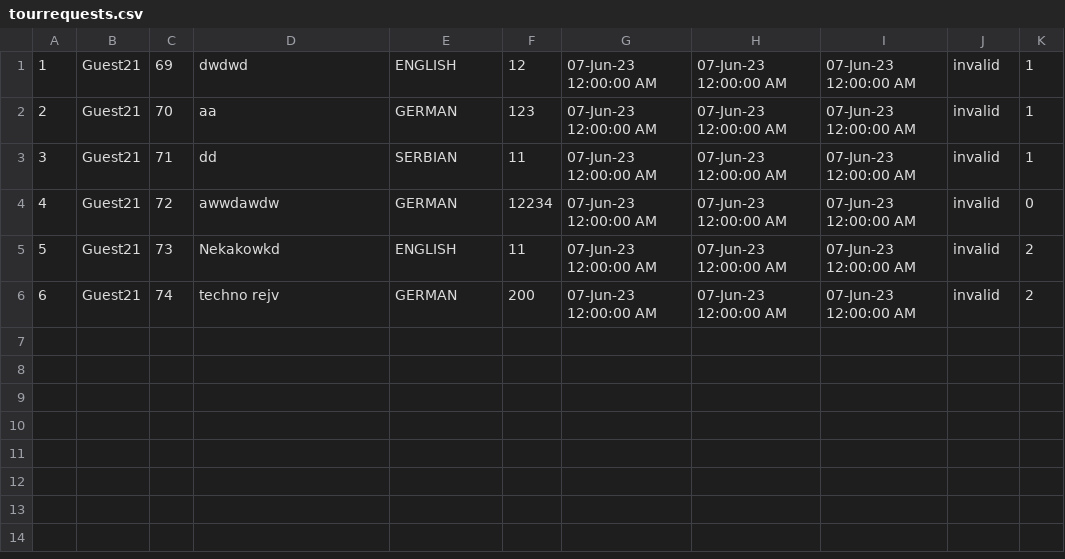
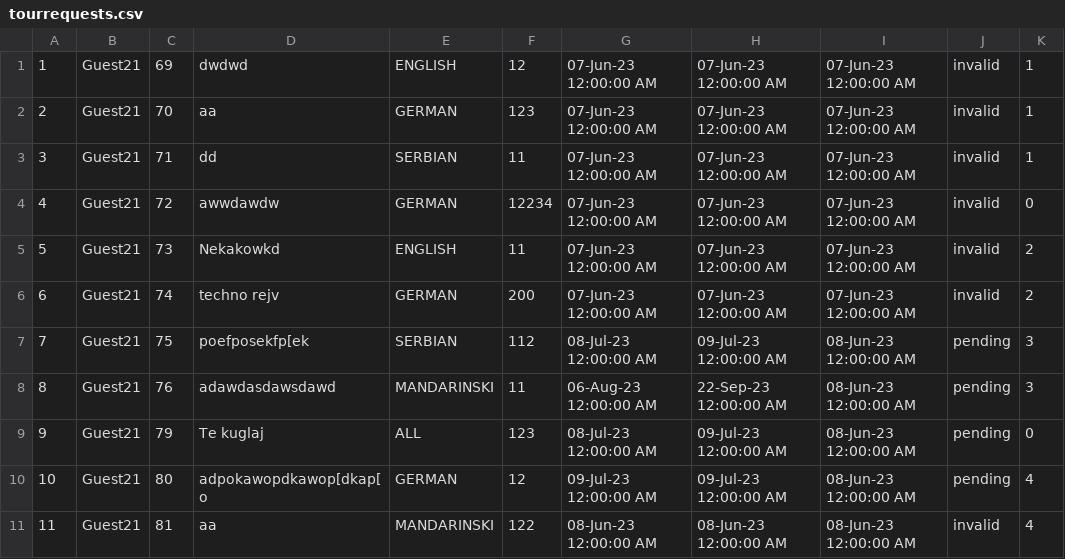
Before and after one commit to sirarmilos/sims_turizam, a CSV file: InitialProject/InitialProject/Resources/Data/tourrequests.csv, drawn as a sheet; the diff names each change by its address in the sheet, - before the commit and + after, or states it on an @@ line.

```diff
--- a/InitialProject/InitialProject/Resources/Data/tourrequests.csv
+++ b/InitialProject/InitialProject/Resources/Data/tourrequests.csv
+row 7: 7 | Guest21 | 75 | poefposekfp[ek | SERBIAN | 112 | 08-Jul-23 12:00:00 AM | 09-Jul-23 12:00:00 AM | 08-Jun-23 12:00:00 AM | pending | 3
+row 8: 8 | Guest21 | 76 | adawdasdawsdawd | MANDARINSKI | 11 | 06-Aug-23 12:00:00 AM | 22-Sep-23 12:00:00 AM | 08-Jun-23 12:00:00 AM | pending | 3
+row 9: 9 | Guest21 | 79 | Te kuglaj | ALL | 123 | 08-Jul-23 12:00:00 AM | 09-Jul-23 12:00:00 AM | 08-Jun-23 12:00:00 AM | pending | 0
+row 10: 10 | Guest21 | 80 | adpokawopdkawop[dkap[o | GERMAN | 12 | 09-Jul-23 12:00:00 AM | 09-Jul-23 12:00:00 AM | 08-Jun-23 12:00:00 AM | pending | 4
+row 11: 11 | Guest21 | 81 | aa | MANDARINSKI | 122 | 08-Jun-23 12:00:00 AM | 08-Jun-23 12:00:00 AM | 08-Jun-23 12:00:00 AM | invalid | 4
```
Also changed, not shown: InitialProject/InitialProject/Resources/Data/accommodations.csv, InitialProject/InitialProject/Resources/Data/locations.csv, 14 other files.
